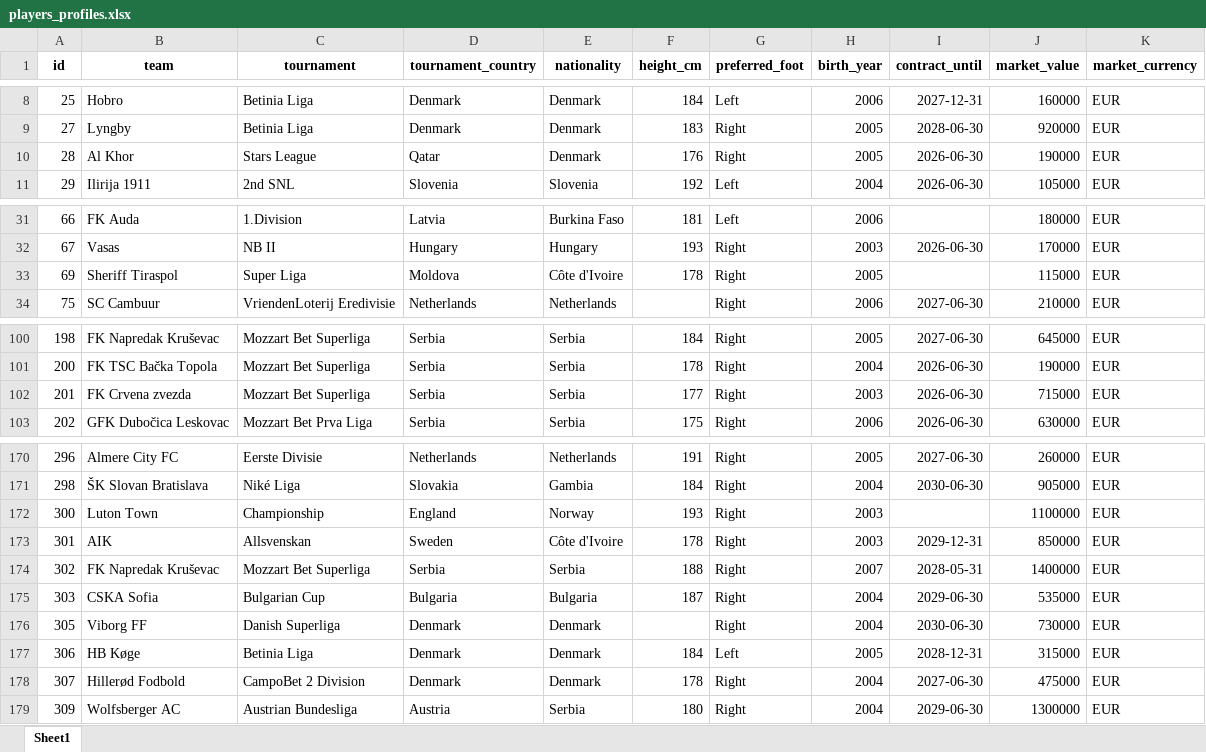
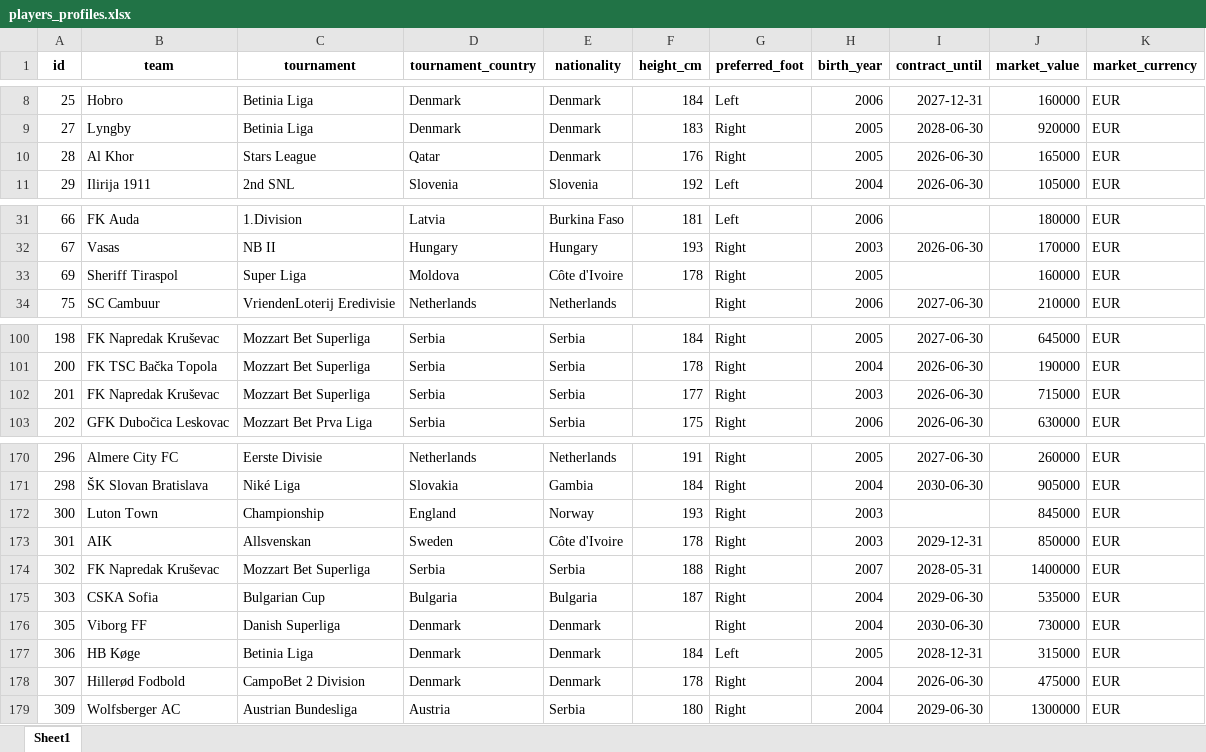
Before and after one commit to PetrMelicharik/fmscoutscz, an Excel workbook: players_profiles.xlsx, sheet Sheet1, drawn as a sheet; only a part is shown, gaps mark what is left out; values as stored, in another font and other column widths than the file's, no borders; the diff covers the shown part only; the diff names each change by its address in the sheet, - before the commit and + after, or states it on an @@ line.

```diff
--- a/players_profiles.xlsx (sheet Sheet1)
+++ b/players_profiles.xlsx (sheet Sheet1)
-J10 (market_value): 190000
+J10 (market_value): 165000
-J33 (market_value): 115000
+J33 (market_value): 160000
-B102 (team): FK Crvena zvezda
+B102 (team): FK Napredak Kruševac
-J172 (market_value): 1100000
+J172 (market_value): 845000
-I178 (contract_until): 2027-06-30
+I178 (contract_until): 2026-06-30
```
Also changed, not shown: 15 edited cells elsewhere in this sheet, players_ratings.xlsx, players_stats.xlsx.
